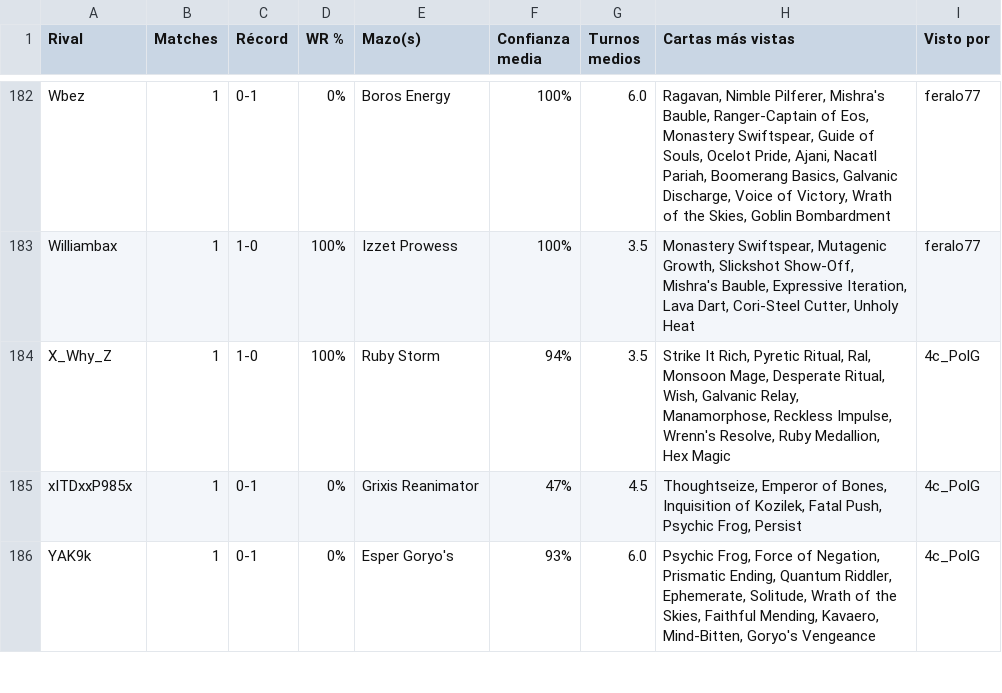
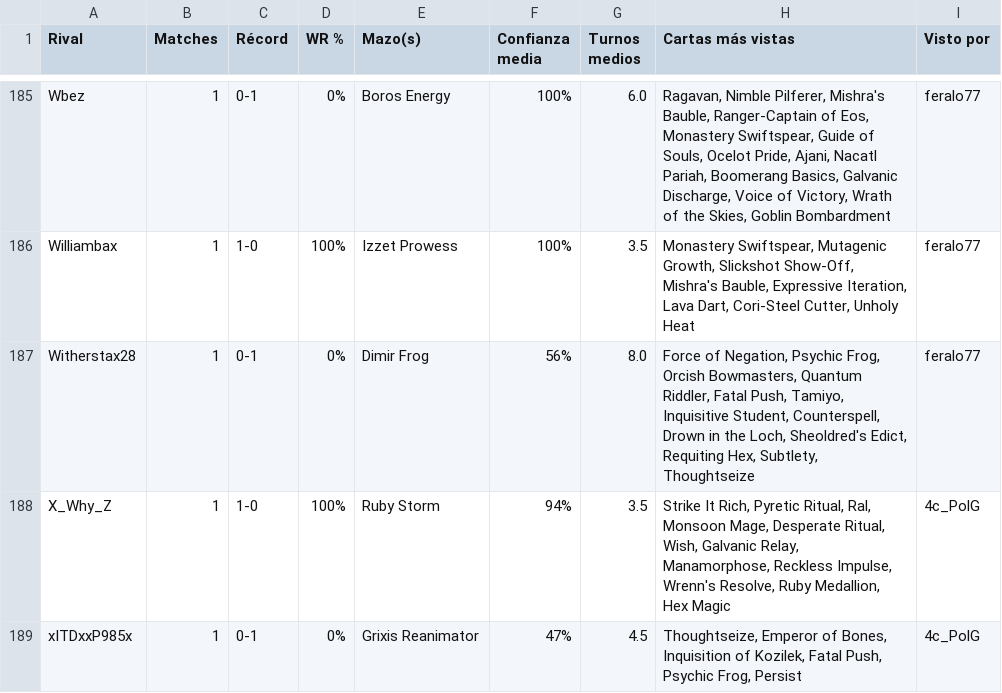
Before and after one commit to feralo77/mtg-izzet, a CSV file: scouting.csv, drawn as a sheet; only a part is shown, gaps mark what is left out; the shorter side is filled out with more unchanged rows; the diff covers the shown part only.

```diff
--- a/scouting.csv
+++ b/scouting.csv
@@ -183,2 +186,3 @@ Wbez,1,0-1,0%,Boros Energy,100%,6.0,"Ragavan, Nimble Pilferer, Mishra's Bauble,
 Williambax,1,1-0,100%,Izzet Prowess,100%,3.5,"Monastery Swiftspear, Mutagenic Growth, Slickshot Show-Off, Mishra's Bauble, Expressive Iteration, Lava Dart, Cori-Steel Cutter, Unholy Heat",feralo77
+Witherstax28,1,0-1,0%,Dimir Frog,56%,8.0,"Force of Negation, Psychic Frog, Orcish Bowmasters, Quantum Riddler, Fatal Push, Tamiyo, Inquisitive Student, Counterspell, Drown in the Loch, Sheoldred's Edict, Requiting Hex, Subtlety, Thoughtseize",feralo77
 X_Why_Z,1,1-0,100%,Ruby Storm,94%,3.5,"Strike It Rich, Pyretic Ritual, Ral, Monsoon Mage, Desperate Ritual, Wish, Galvanic Relay, Manamorphose, Reckless Impulse, Wrenn's Resolve, Ruby Medallion, Hex Magic",4c_PolG
```
Also changed, not shown: 4 added rows elsewhere in this file, games.csv, registro.csv, 2 other files.
